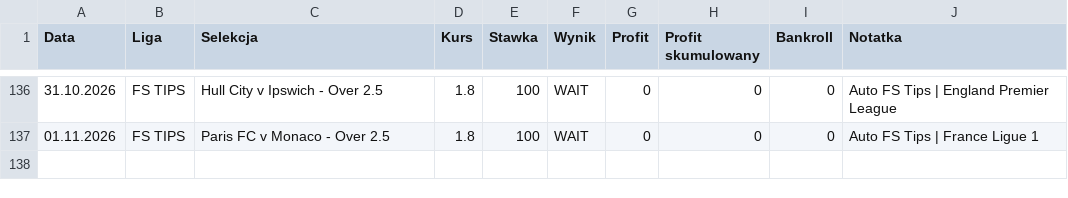
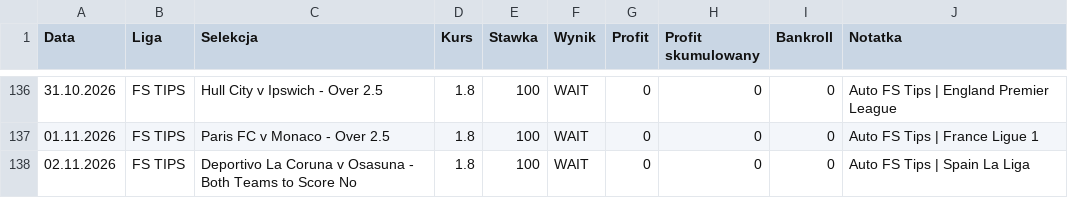
Before and after one commit to Octagon93/Bet_Tracker, a CSV file: bets_data.csv, drawn as a sheet; only a part is shown, gaps mark what is left out.

```diff
--- a/bets_data.csv
+++ b/bets_data.csv
@@ -137 +137,2 @@ Data,Liga,Selekcja,Kurs,Stawka,Wynik,Profit,Profit skumulowany,Bankroll,Notatka
 01.11.2026,FS TIPS,Paris FC v Monaco - Over 2.5,1.8,100,WAIT,0,0,0,Auto FS Tips | France Ligue 1
+02.11.2026,FS TIPS,Deportivo La Coruna v Osasuna - Both Teams to Score No,1.8,100,WAIT,0,0,0,Auto FS Tips | Spain La Liga
```
